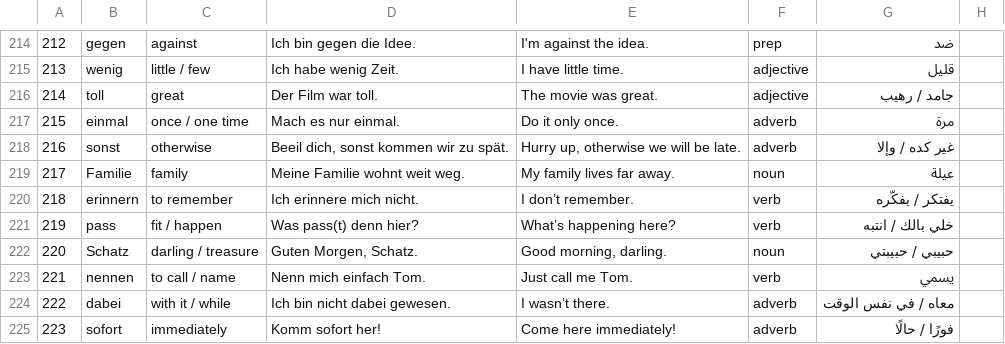
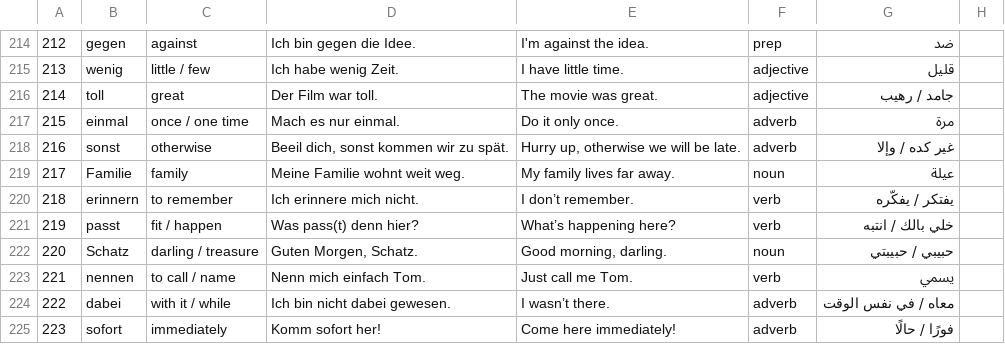
Before and after one commit to negm320/german-vocab-trainer, a CSV file: 5k.csv, drawn as a sheet; only a part is shown, gaps mark what is left out; the diff names each change by its address in the sheet, - before the commit and + after, or states it on an @@ line.

Commit message:
Update 5k.csv

```diff
--- a/5k.csv
+++ b/5k.csv
-B221: pass
+B221: passt
```
